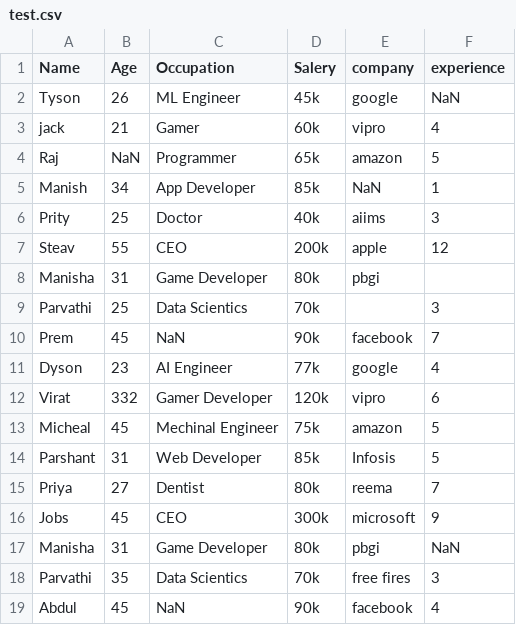
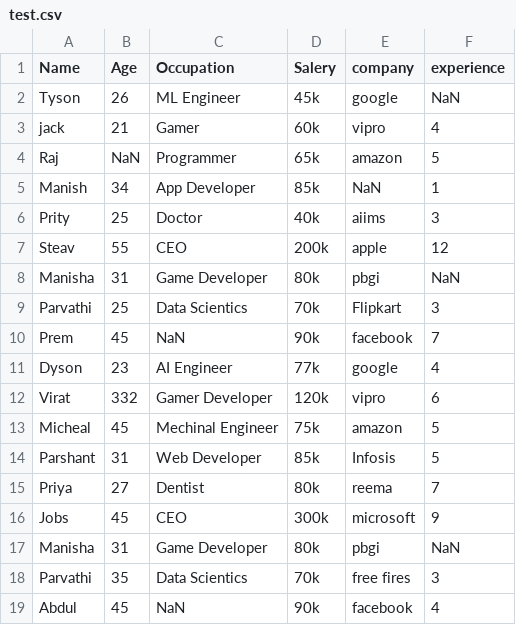
Before and after one commit to AqueeqAzam/data-science-and-machine-learning-datasets, a CSV file: test.csv, drawn as a sheet.

Commit message:
Update test.csv

```diff
--- a/test.csv
+++ b/test.csv
@@ -7,4 +7,4 @@ Prity,25,Doctor,40k,aiims,3
 Steav,55,CEO,200k,apple,12
-Manisha,31,Game Developer,80k,pbgi,
-Parvathi,25,Data Scientics,70k, ,3
+Manisha,31,Game Developer,80k,pbgi,NaN
+Parvathi,25,Data Scientics,70k,Flipkart,3
 Prem,45,NaN ,90k,facebook,7
```
